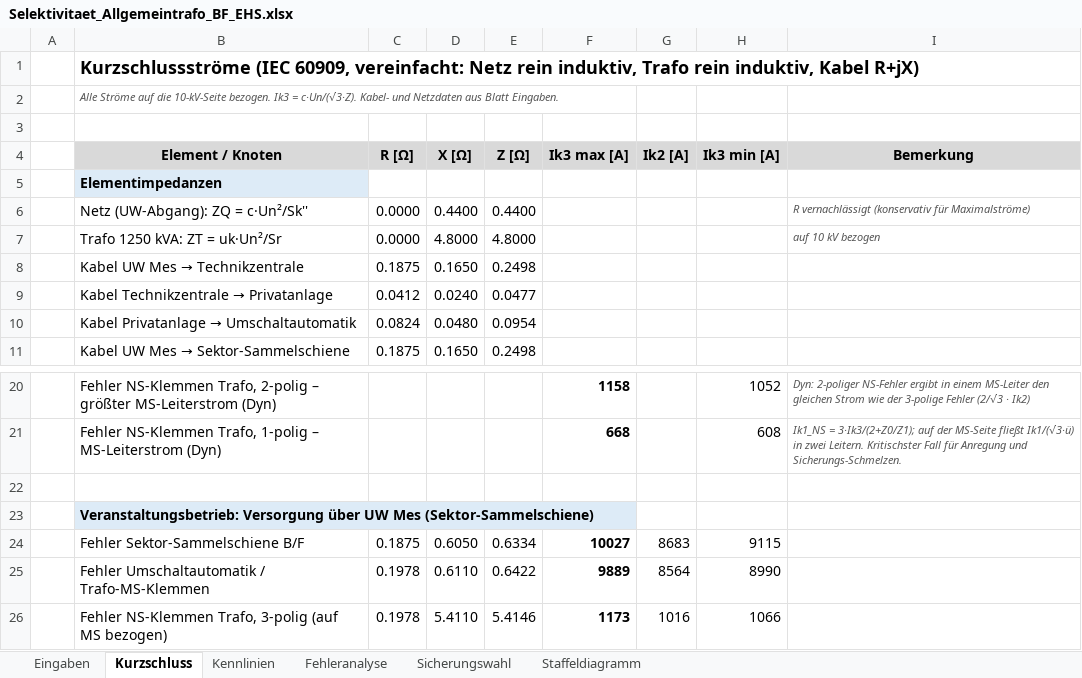
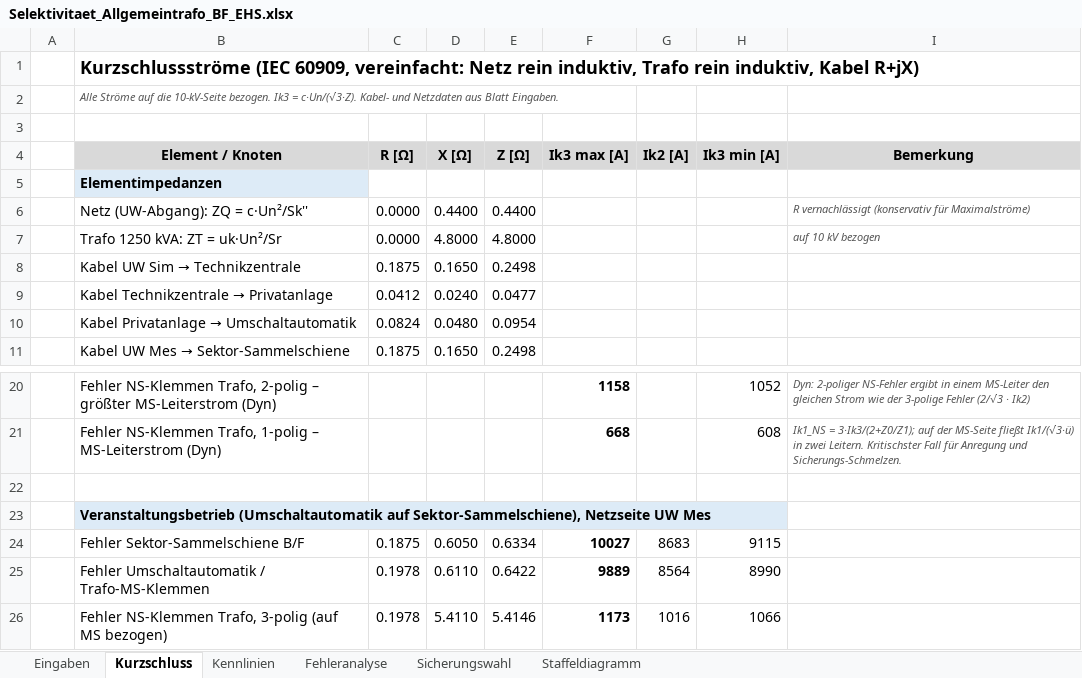
Before and after one commit to TBH-Stefan/Homepage, an Excel workbook: out/Selektivitaet_Allgemeintrafo_BF_EHS.xlsx, sheet Kurzschluss, drawn as a sheet; only a part is shown, gaps mark what is left out; values as stored, in another font and other column widths than the file's, no borders; the diff names each change by its address in the sheet, - before the commit and + after, or states it on an @@ line.

```diff
--- a/out/Selektivitaet_Allgemeintrafo_BF_EHS.xlsx (sheet Kurzschluss)
+++ b/out/Selektivitaet_Allgemeintrafo_BF_EHS.xlsx (sheet Kurzschluss)
@@ B8 (Element / Knoten): Kabel UW Mes → Technikzentrale → Kabel UW Sim → Technikzentrale @@
-B23 (Element / Knoten): Veranstaltungsbetrieb: Versorgung über UW Mes (Sektor-Sammelschiene)
+B23 (Element / Knoten): Veranstaltungsbetrieb (Umschaltautomatik auf Sektor-Sammelschiene), Netzseite UW Mes
```
Also changed, not shown: sheet Fehleranalyse, sheet Staffeldiagramm, sheet Eingaben, sheet Sicherungswahl, formulas that keep their value, charts or pictures, 2 other files.
